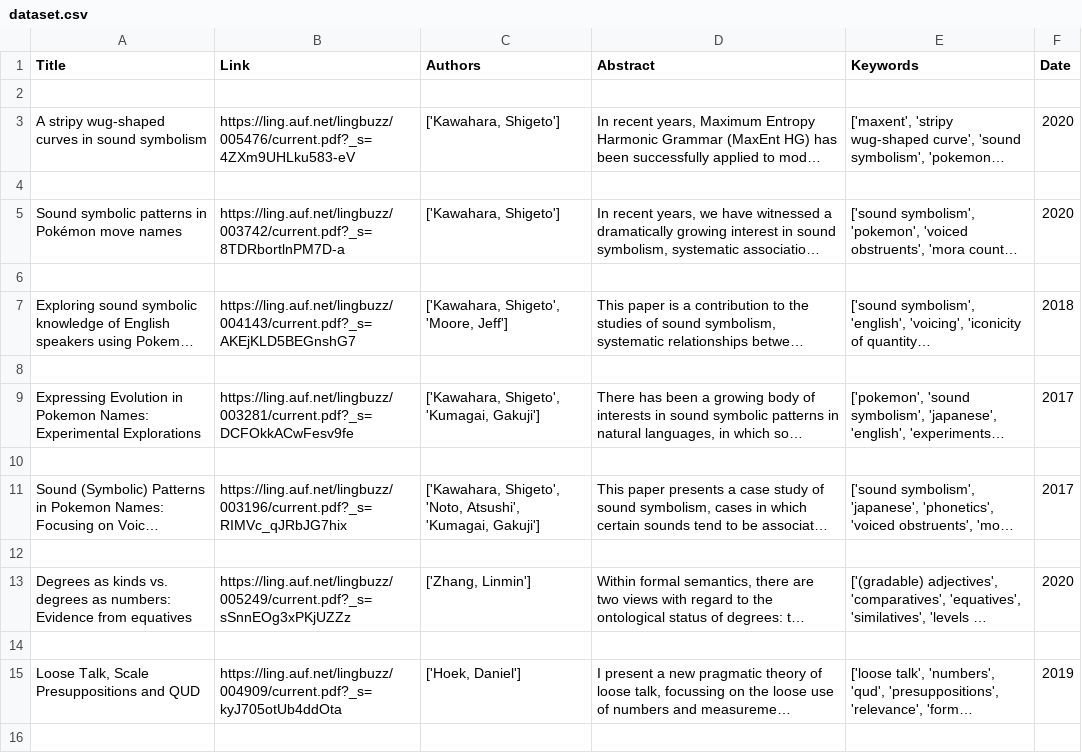
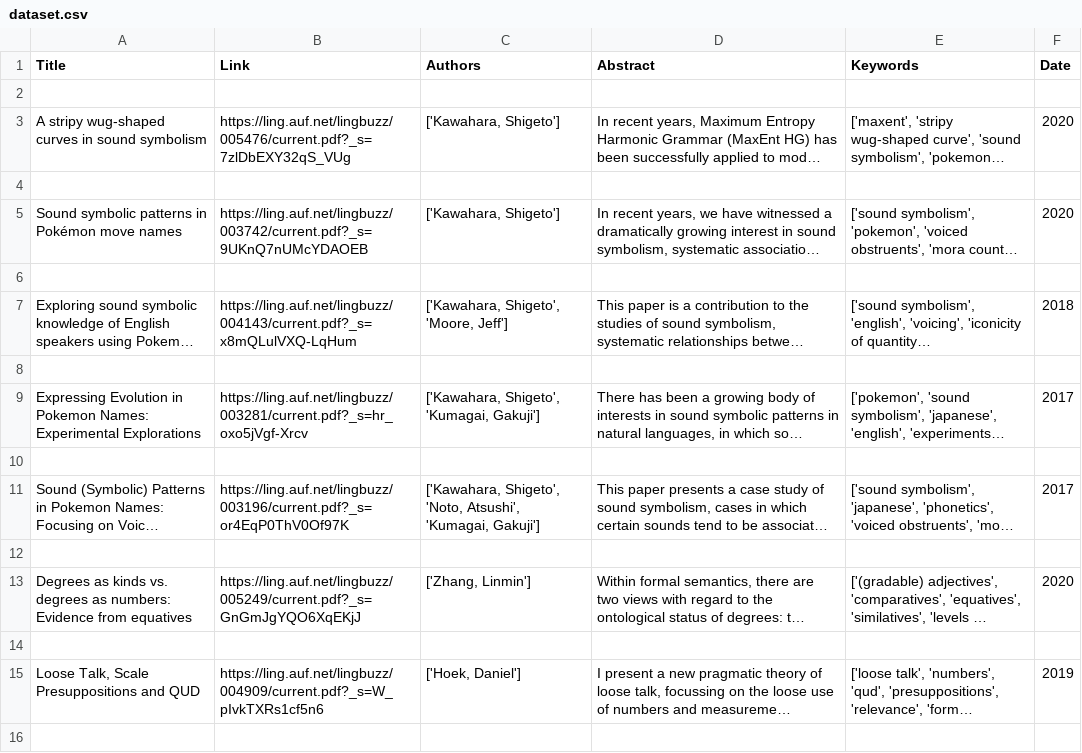
Before and after one commit to Dechrissen/buzzrec, a CSV file: dataset.csv, drawn as a sheet; only a part is shown; long unchanged cells end in …; the diff covers the shown part only; the diff names each change by its address in the sheet, - before the commit and + after, or states it on an @@ line.

```diff
--- a/dataset.csv
+++ b/dataset.csv
-B3 (Link): https://ling.auf.net/lingbuzz/005476/current.pdf?_s=4ZXm9UHLku583-eV
+B3 (Link): https://ling.auf.net/lingbuzz/005476/current.pdf?_s=7zlDbEXY32qS_VUg
-B5 (Link): https://ling.auf.net/lingbuzz/003742/current.pdf?_s=8TDRbortlnPM7D-a
+B5 (Link): https://ling.auf.net/lingbuzz/003742/current.pdf?_s=9UKnQ7nUMcYDAOEB
-B7 (Link): https://ling.auf.net/lingbuzz/004143/current.pdf?_s=AKEjKLD5BEGnshG7
+B7 (Link): https://ling.auf.net/lingbuzz/004143/current.pdf?_s=x8mQLulVXQ-LqHum
-B9 (Link): https://ling.auf.net/lingbuzz/003281/current.pdf?_s=DCFOkkACwFesv9fe
+B9 (Link): https://ling.auf.net/lingbuzz/003281/current.pdf?_s=hr_oxo5jVgf-Xrcv
-B11 (Link): https://ling.auf.net/lingbuzz/003196/current.pdf?_s=RIMVc_qJRbJG7hix
+B11 (Link): https://ling.auf.net/lingbuzz/003196/current.pdf?_s=or4EqP0ThV0Of97K
-B13 (Link): https://ling.auf.net/lingbuzz/005249/current.pdf?_s=sSnnEOg3xPKjUZZz
+B13 (Link): https://ling.auf.net/lingbuzz/005249/current.pdf?_s=GnGmJgYQO6XqEKjJ
-B15 (Link): https://ling.auf.net/lingbuzz/004909/current.pdf?_s=kyJ705otUb4ddOta
+B15 (Link): https://ling.auf.net/lingbuzz/004909/current.pdf?_s=W_pIvkTXRs1cf5n6
```
Also changed, not shown: 6 edited cells elsewhere in this file, 4 other files.
